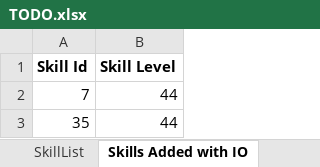
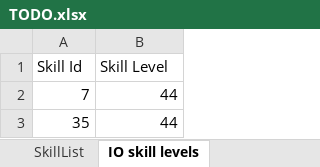
Before and after one commit to nick1pas/L2jMobius, an Excel workbook: trunk/dist/game/data/stats/skills/TODO.xlsx, sheet IO skill levels, drawn as a sheet; only a part is shown; values as stored, in another font and other column widths than the file's, no borders; the diff names each change by its address in the sheet, - before the commit and + after, or states it on an @@ line.

Commit message:
Updated skill TODO.xlsx with IO skill level changes.

```diff
--- a/trunk/dist/game/data/stats/skills/TODO.xlsx (sheet IO skill levels)
+++ b/trunk/dist/game/data/stats/skills/TODO.xlsx (sheet IO skill levels)
-sheet tab: Skills Added with IO
+sheet tab: IO skill levels
-A1:B1 bold: on
+A1:B1 bold: off
```
Also changed, not shown: sheet SkillList.
